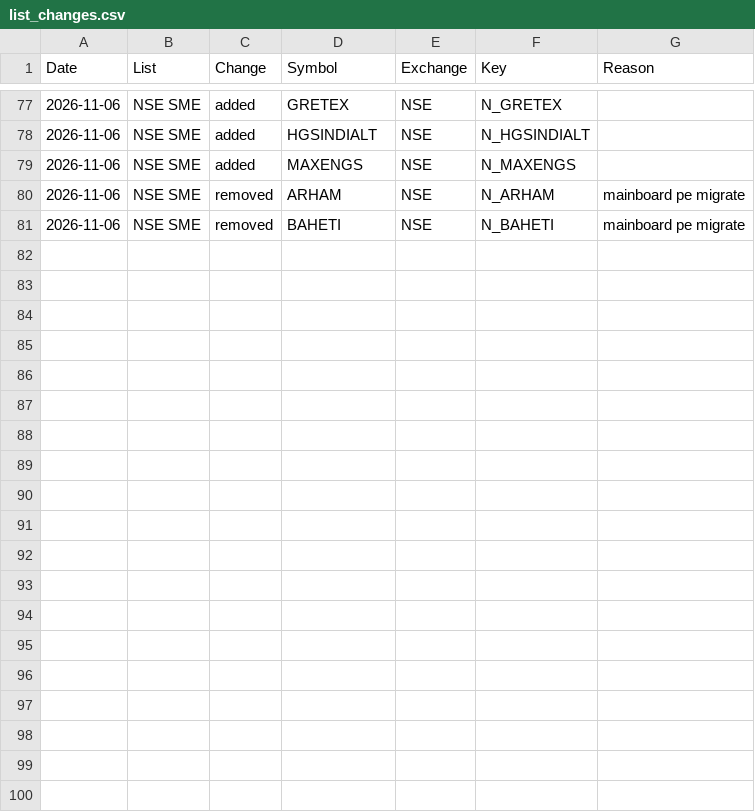
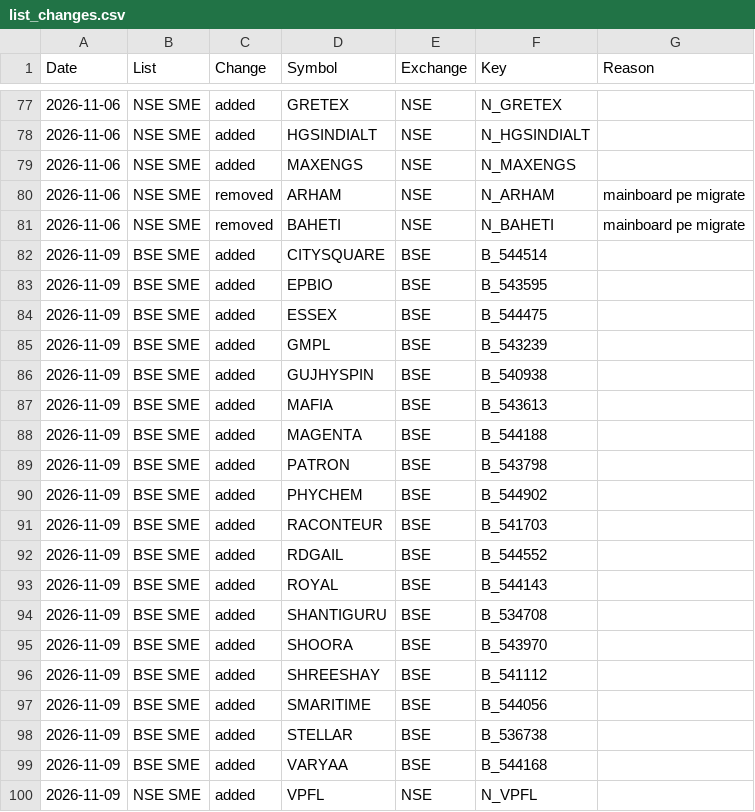
Before and after one commit to dushyantsaini101/nse-scanner, a CSV file: data/list_changes.csv, drawn as a sheet; only a part is shown, gaps mark what is left out; the diff names each change by its address in the sheet, - before the commit and + after, or states it on an @@ line.

```diff
--- a/data/list_changes.csv
+++ b/data/list_changes.csv
+row 82: 2026-11-09 | BSE SME | added | CITYSQUARE | BSE | B_544514
+row 83: 2026-11-09 | BSE SME | added | EPBIO | BSE | B_543595
+row 84: 2026-11-09 | BSE SME | added | ESSEX | BSE | B_544475
+row 85: 2026-11-09 | BSE SME | added | GMPL | BSE | B_543239
+row 86: 2026-11-09 | BSE SME | added | GUJHYSPIN | BSE | B_540938
+row 87: 2026-11-09 | BSE SME | added | MAFIA | BSE | B_543613
+row 88: 2026-11-09 | BSE SME | added | MAGENTA | BSE | B_544188
+row 89: 2026-11-09 | BSE SME | added | PATRON | BSE | B_543798
+row 90: 2026-11-09 | BSE SME | added | PHYCHEM | BSE | B_544902
+row 91: 2026-11-09 | BSE SME | added | RACONTEUR | BSE | B_541703
+row 92: 2026-11-09 | BSE SME | added | RDGAIL | BSE | B_544552
+row 93: 2026-11-09 | BSE SME | added | ROYAL | BSE | B_544143
+row 94: 2026-11-09 | BSE SME | added | SHANTIGURU | BSE | B_534708
+row 95: 2026-11-09 | BSE SME | added | SHOORA | BSE | B_543970
+row 96: 2026-11-09 | BSE SME | added | SHREESHAY | BSE | B_541112
+row 97: 2026-11-09 | BSE SME | added | SMARITIME | BSE | B_544056
+row 98: 2026-11-09 | BSE SME | added | STELLAR | BSE | B_536738
+row 99: 2026-11-09 | BSE SME | added | VARYAA | BSE | B_544168
+row 100: 2026-11-09 | NSE SME | added | VPFL | NSE | N_VPFL
```
Also changed, not shown: data/scan.csv, 6 other files.
